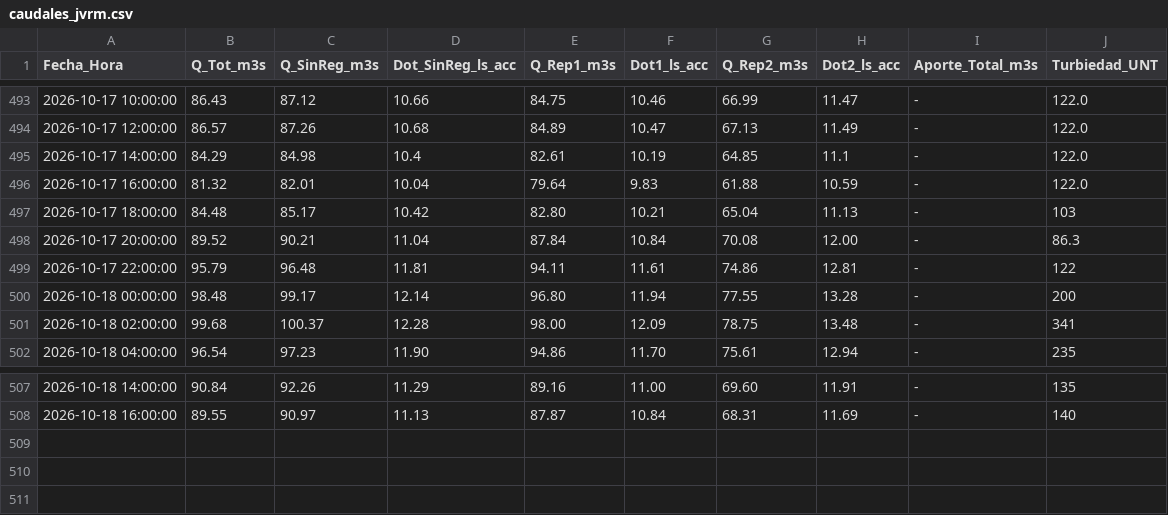
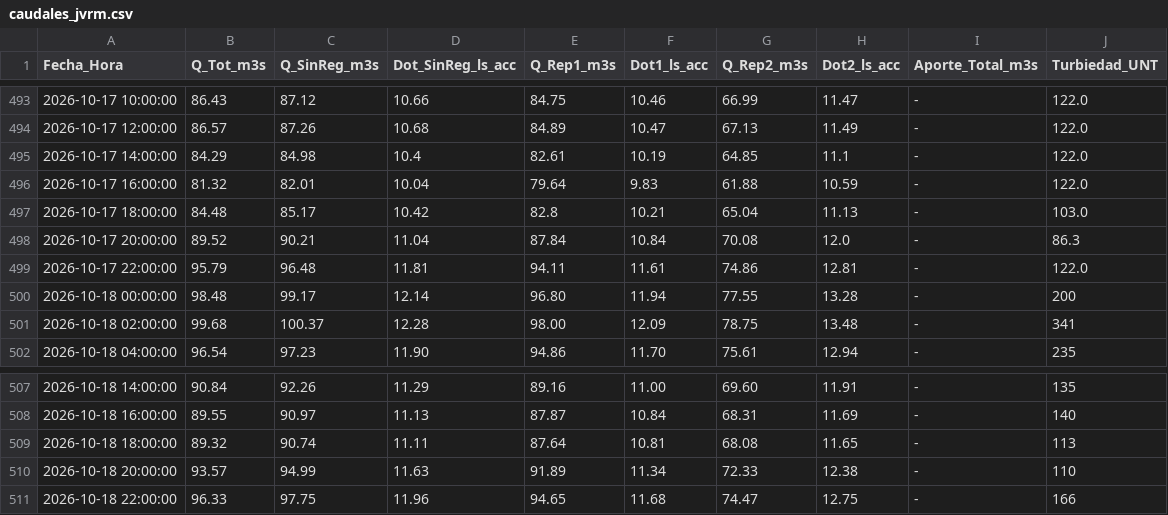
Before and after one commit to mferradalora/Caudales-JVRM, a CSV file: caudales_jvrm.csv, drawn as a sheet; only a part is shown, gaps mark what is left out.

```diff
--- a/caudales_jvrm.csv
+++ b/caudales_jvrm.csv
@@ -496,5 +496,5 @@ Fecha_Hora,Q_Tot_m3s,Q_SinReg_m3s,Dot_SinReg_ls_acc,Q_Rep1_m3s,Dot1_ls_acc,Q_Rep
 2026-10-17 16:00:00,81.32,82.01,10.04,79.64,9.83,61.88,10.59,-,122.0
-2026-10-17 18:00:00,84.48,85.17,10.42,82.80,10.21,65.04,11.13,-,103
-2026-10-17 20:00:00,89.52,90.21,11.04,87.84,10.84,70.08,12.00,-,86.3
-2026-10-17 22:00:00,95.79,96.48,11.81,94.11,11.61,74.86,12.81,-,122
+2026-10-17 18:00:00,84.48,85.17,10.42,82.8,10.21,65.04,11.13,-,103.0
+2026-10-17 20:00:00,89.52,90.21,11.04,87.84,10.84,70.08,12.0,-,86.3
+2026-10-17 22:00:00,95.79,96.48,11.81,94.11,11.61,74.86,12.81,-,122.0
 2026-10-18 00:00:00,98.48,99.17,12.14,96.80,11.94,77.55,13.28,-,200
@@ -508 +508,4 @@ Fecha_Hora,Q_Tot_m3s,Q_SinReg_m3s,Dot_SinReg_ls_acc,Q_Rep1_m3s,Dot1_ls_acc,Q_Rep
 2026-10-18 16:00:00,89.55,90.97,11.13,87.87,10.84,68.31,11.69,-,140
+2026-10-18 18:00:00,89.32,90.74,11.11,87.64,10.81,68.08,11.65,-,113
+2026-10-18 20:00:00,93.57,94.99,11.63,91.89,11.34,72.33,12.38,-,110
+2026-10-18 22:00:00,96.33,97.75,11.96,94.65,11.68,74.47,12.75,-,166
```
Also changed, not shown: 3 other files.
